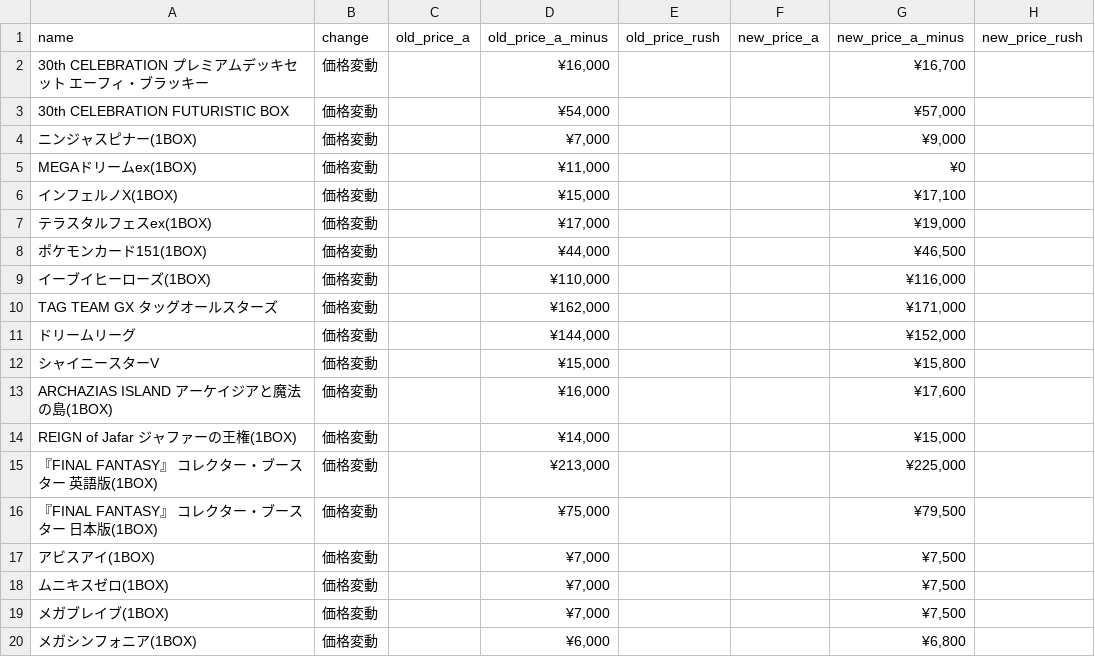
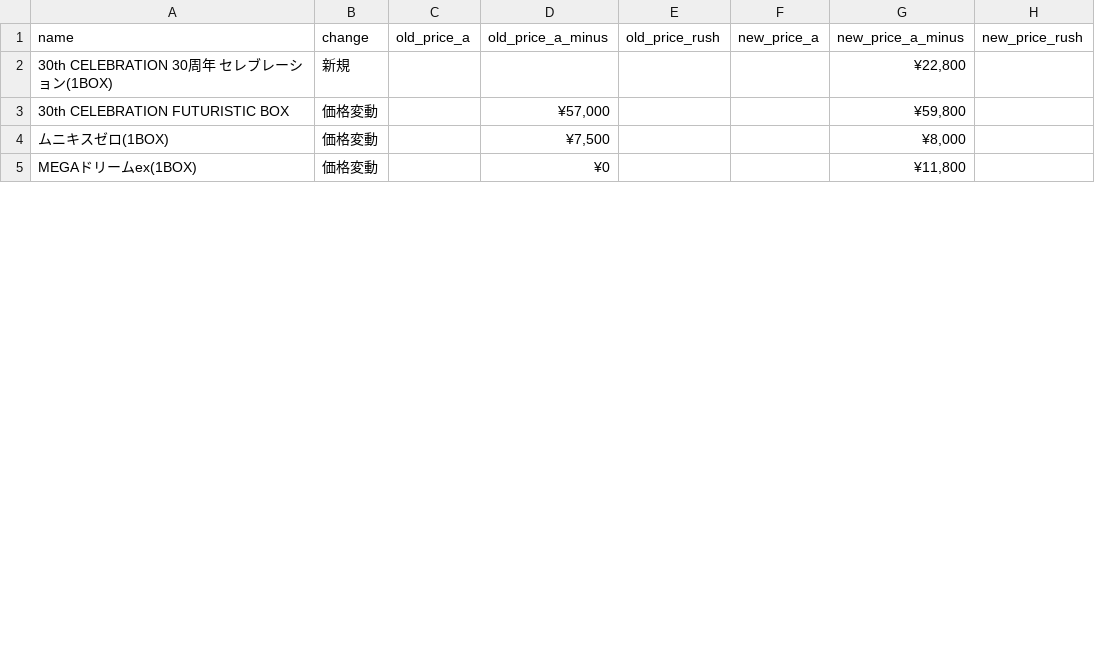
Before and after one commit to hegelgelda/tk-auto-program, a CSV file: data/box_changes.csv, drawn as a sheet; only a part is shown; the diff covers the shown part only.

```diff
--- a/data/box_changes.csv
+++ b/data/box_changes.csv
@@ -1,20 +1,5 @@
 name,change,old_price_a,old_price_a_minus,old_price_rush,new_price_a,new_price_a_minus,new_price_rush
-30th CELEBRATION プレミアムデッキセット エーフィ・ブラッキー,価格変動,,"¥16,000",,,"¥16,700",
-30th CELEBRATION FUTURISTIC BOX,価格変動,,"¥54,000",,,"¥57,000",
-ニンジャスピナー(1BOX),価格変動,,"¥7,000",,,"¥9,000",
-MEGAドリームex(1BOX),価格変動,,"¥11,000",,,¥0,
-インフェルノX(1BOX),価格変動,,"¥15,000",,,"¥17,100",
-テラスタルフェスex(1BOX),価格変動,,"¥17,000",,,"¥19,000",
-ポケモンカード151(1BOX),価格変動,,"¥44,000",,,"¥46,500",
-イーブイヒーローズ(1BOX),価格変動,,"¥110,000",,,"¥116,000",
-TAG TEAM GX タッグオールスターズ,価格変動,,"¥162,000",,,"¥171,000",
-ドリームリーグ,価格変動,,"¥144,000",,,"¥152,000",
-シャイニースターV,価格変動,,"¥15,000",,,"¥15,800",
-ARCHAZIAS ISLAND アーケイジアと魔法の島(1BOX),価格変動,,"¥16,000",,,"¥17,600",
-REIGN of Jafar ジャファーの王権(1BOX),価格変動,,"¥14,000",,,"¥15,000",
-『FINAL FANTASY』 コレクター・ブースター 英語版(1BOX),価格変動,,"¥213,000",,,"¥225,000",
-『FINAL FANTASY』 コレクター・ブースター 日本版(1BOX),価格変動,,"¥75,000",,,"¥79,500",
-アビスアイ(1BOX),価格変動,,"¥7,000",,,"¥7,500",
-ムニキスゼロ(1BOX),価格変動,,"¥7,000",,,"¥7,500",
-メガブレイブ(1BOX),価格変動,,"¥7,000",,,"¥7,500",
-メガシンフォニア(1BOX),価格変動,,"¥6,000",,,"¥6,800",
+30th CELEBRATION 30周年 セレブレーション(1BOX),新規,,,,,"¥22,800",
+30th CELEBRATION FUTURISTIC BOX,価格変動,,"¥57,000",,,"¥59,800",
+ムニキスゼロ(1BOX),価格変動,,"¥7,500",,,"¥8,000",
+MEGAドリームex(1BOX),価格変動,,¥0,,,"¥11,800",
```
Also changed, not shown: 29 removed rows and 10 edited cells elsewhere in this file, data/box.csv, 2 other files.
